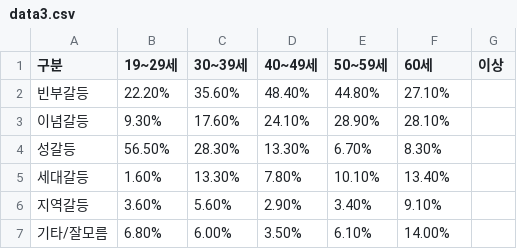
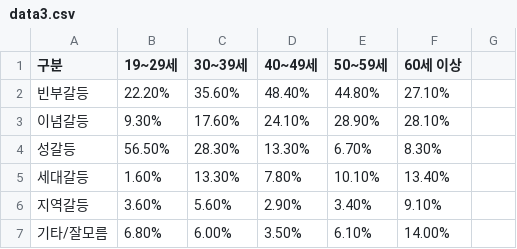
Before and after one commit to parti-coop/data-micro-public-view, a CSV file: data/data3.csv, drawn as a sheet.

```diff
--- a/data/data3.csv
+++ b/data/data3.csv
@@ -1,2 +1,2 @@
-구분,19~29세,30~39세,40~49세,50~59세,60세,이상
+구분,19~29세,30~39세,40~49세,50~59세,60세 이상
 빈부갈등,22.20%,35.60%,48.40%,44.80%,27.10%
```
Also changed, not shown: 4 other files.
